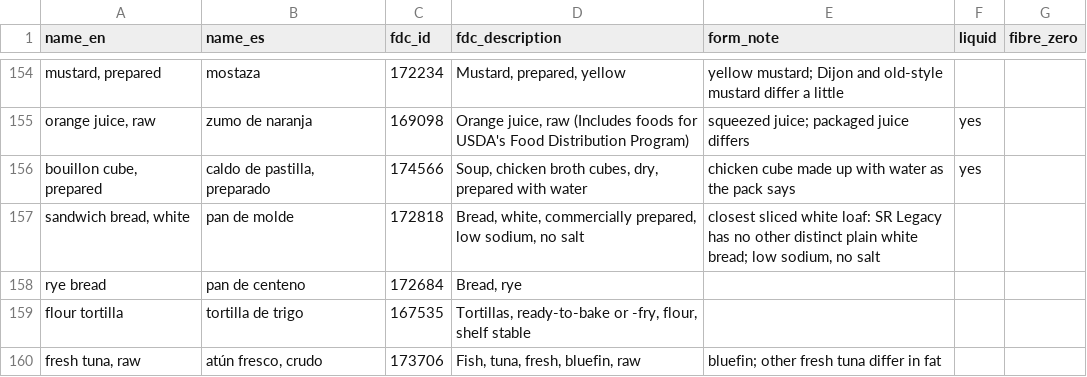
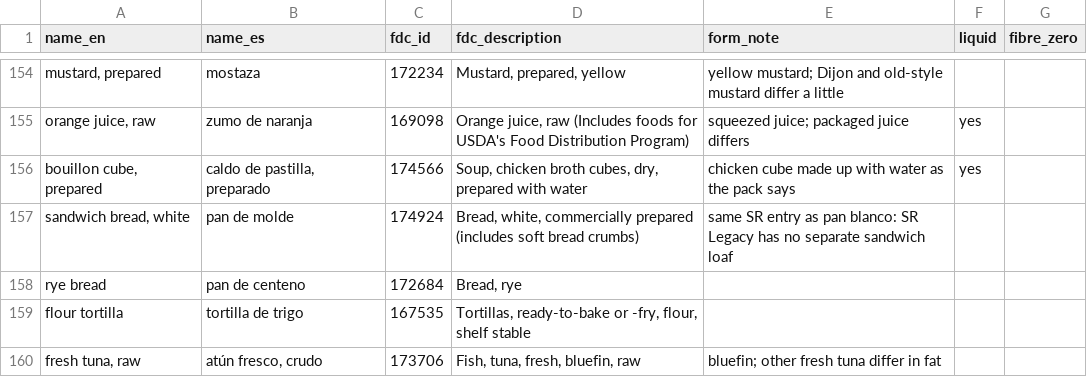
Before and after one commit to matgarfer499/ai-personal-coach, a TSV file: foods/base_ids.tsv, drawn as a sheet; only a part is shown, gaps mark what is left out.

```diff
--- a/foods/base_ids.tsv
+++ b/foods/base_ids.tsv
@@ -156,3 +156,3 @@ orange juice, raw	zumo de naranja	169098	Orange juice, raw (Includes foods for U
 bouillon cube, prepared	caldo de pastilla, preparado	174566	Soup, chicken broth cubes, dry, prepared with water	chicken cube made up with water as the pack says	yes	
-sandwich bread, white	pan de molde	172818	Bread, white, commercially prepared, low sodium, no salt	closest sliced white loaf: SR Legacy has no other distinct plain white bread; low sodium, no salt		
+sandwich bread, white	pan de molde	174924	Bread, white, commercially prepared (includes soft bread crumbs)	same SR entry as pan blanco: SR Legacy has no separate sandwich loaf		
 rye bread	pan de centeno	172684	Bread, rye			
```
Also changed, not shown: foods/base.csv, 1 other file.
